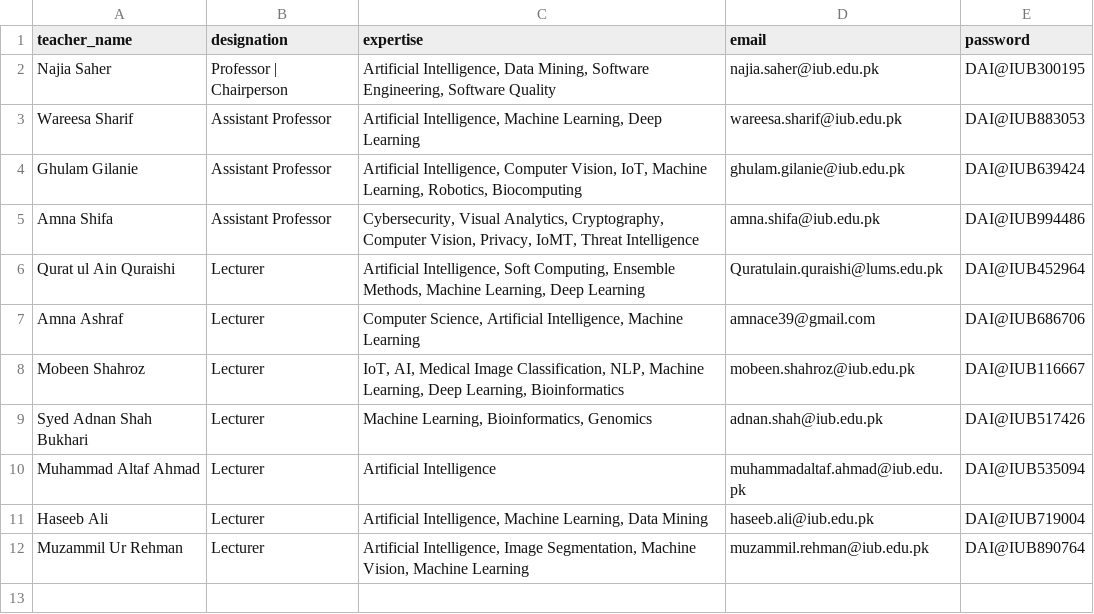
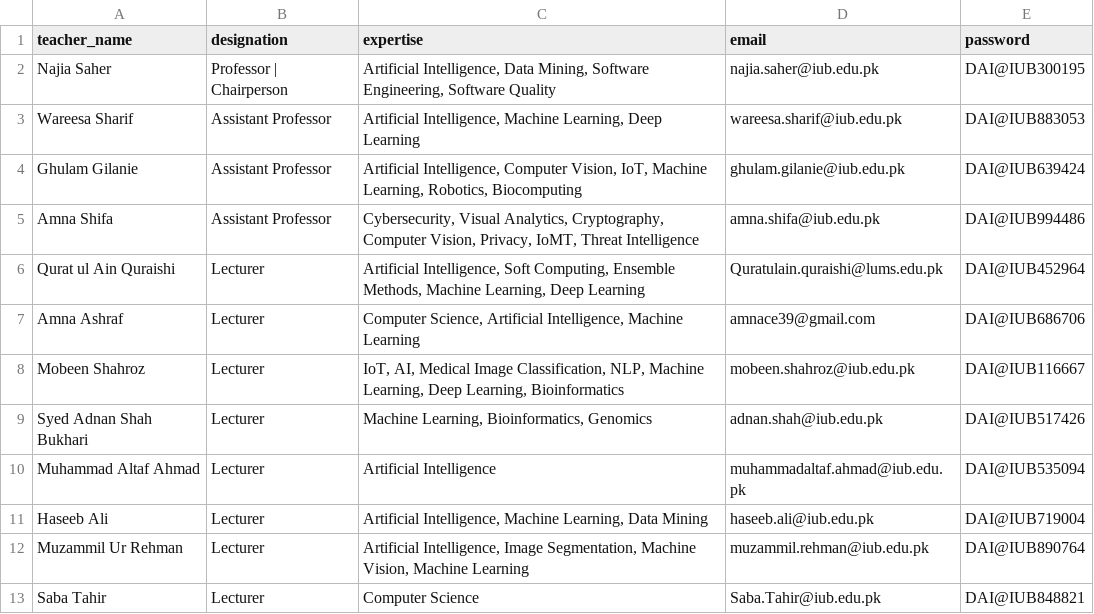
Before and after one commit to muzammil-rehman-iub-edu-pk/dai-nsct, a CSV file: docs/teachers.csv, drawn as a sheet; the diff names each change by its address in the sheet, - before the commit and + after, or states it on an @@ line.

Commit message:
teachers added

```diff
--- a/docs/teachers.csv
+++ b/docs/teachers.csv
+row 13: Saba Tahir | Lecturer | Computer Science | Saba.Tahir@iub.edu.pk | DAI@IUB848821
```
Also changed, not shown: 2 other files.
